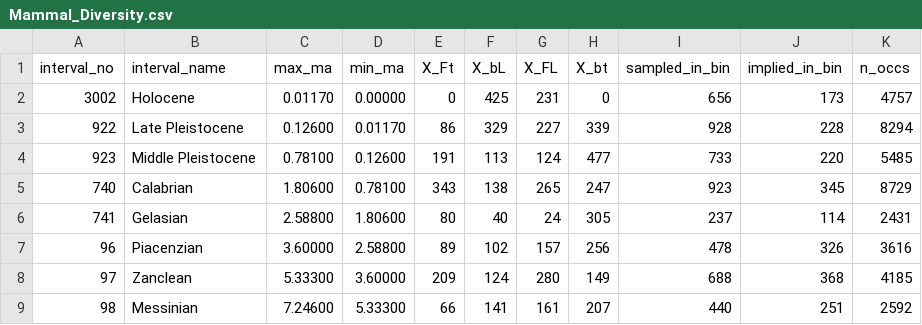
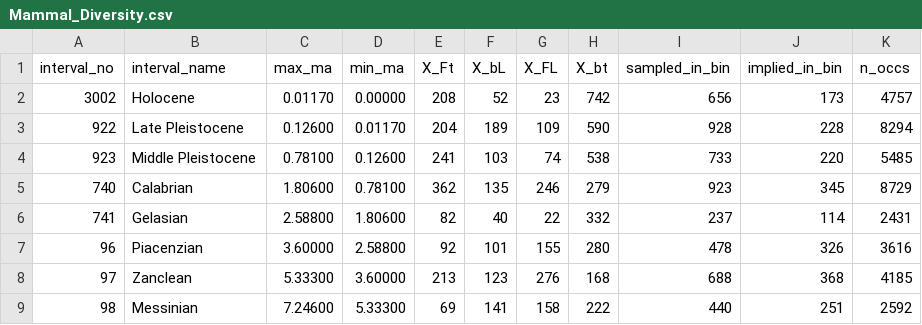
Before and after one commit to nghiapham1026/Mammal-Diversification, a CSV file: data/processed/taxon/Mammal_Diversity.csv, drawn as a sheet; only a part is shown; the diff covers the shown part only.

```diff
--- a/data/processed/taxon/Mammal_Diversity.csv
+++ b/data/processed/taxon/Mammal_Diversity.csv
@@ -1,9 +1,9 @@
 "interval_no","interval_name","max_ma","min_ma","X_Ft","X_bL","X_FL","X_bt","sampled_in_bin","implied_in_bin","n_occs"
-"3002","Holocene","0.01170","0.00000","0","425","231","0","656","173","4757"
-"922","Late Pleistocene","0.12600","0.01170","86","329","227","339","928","228","8294"
-"923","Middle Pleistocene","0.78100","0.12600","191","113","124","477","733","220","5485"
-"740","Calabrian","1.80600","0.78100","343","138","265","247","923","345","8729"
-"741","Gelasian","2.58800","1.80600","80","40","24","305","237","114","2431"
-"96","Piacenzian","3.60000","2.58800","89","102","157","256","478","326","3616"
-"97","Zanclean","5.33300","3.60000","209","124","280","149","688","368","4185"
-"98","Messinian","7.24600","5.33300","66","141","161","207","440","251","2592"
+"3002","Holocene","0.01170","0.00000","208","52","23","742","656","173","4757"
+"922","Late Pleistocene","0.12600","0.01170","204","189","109","590","928","228","8294"
+"923","Middle Pleistocene","0.78100","0.12600","241","103","74","538","733","220","5485"
+"740","Calabrian","1.80600","0.78100","362","135","246","279","923","345","8729"
+"741","Gelasian","2.58800","1.80600","82","40","22","332","237","114","2431"
+"96","Piacenzian","3.60000","2.58800","92","101","155","280","478","326","3616"
+"97","Zanclean","5.33300","3.60000","213","123","276","168","688","368","4185"
+"98","Messinian","7.24600","5.33300","69","141","158","222","440","251","2592"
```
Also changed, not shown: 36 edited cells elsewhere in this file, data/processed/taxon/Amphibian_Diversity.csv, data/processed/taxon/Insect_Diversity.csv, 8 other files.
